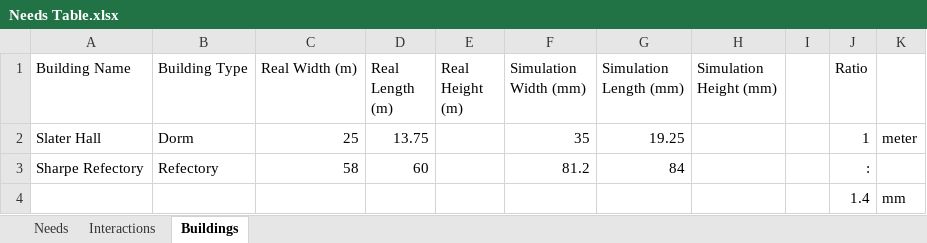
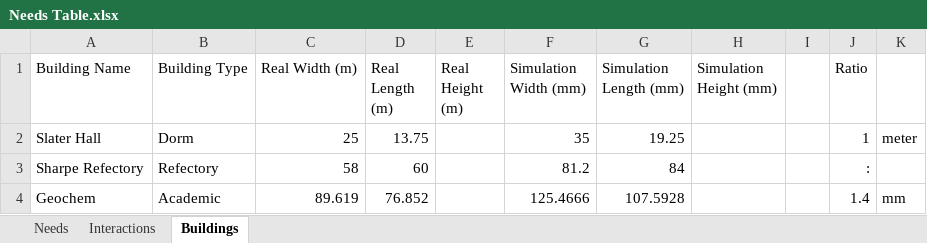
Before and after one commit to chen-ye/brown-tycoon, an Excel workbook: static/Needs Table.xlsx, sheet Buildings, drawn as a sheet; values as stored, in another font and other column widths than the file's, no borders; table styles not drawn; removed rows and columns are numbered as before the commit, all else as after; the diff names each change by its address in the sheet, - before the commit and + after, or states it on an @@ line.

Commit message:
add geochem fbx

```diff
--- a/static/Needs Table.xlsx (sheet Buildings)
+++ b/static/Needs Table.xlsx (sheet Buildings)
-row 4:  |  |  |  |  |  |  |  |  | 1.4 | mm
+row 4: Geochem | Academic | 89.619 | 76.852 |  | 125.4666 | 107.5928 |  |  | 1.4 | mm
```
Also changed, not shown: 1 other file.
